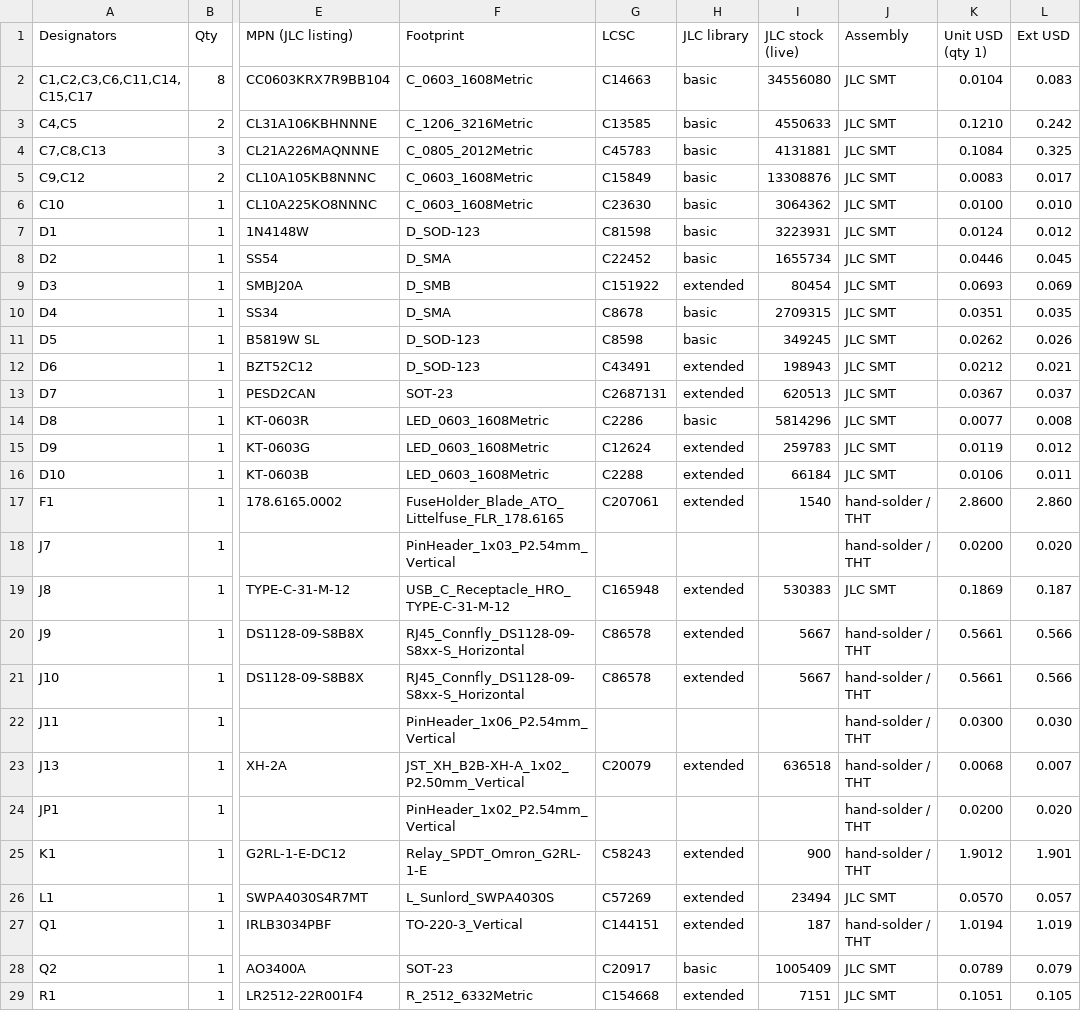
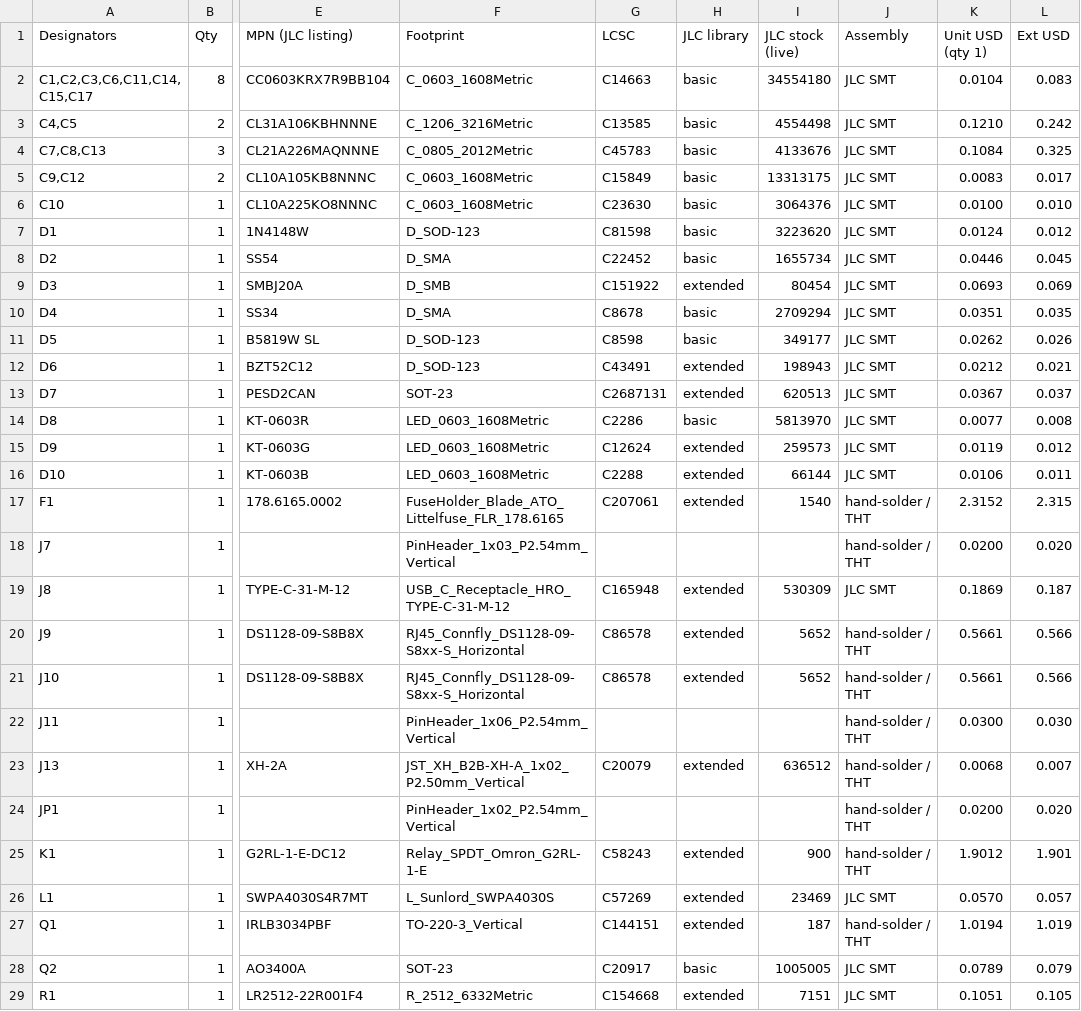
Before and after one commit to ryanabraham1/battery-monitor, a CSV file: fab/ir_node_BOM_full.csv, drawn as a sheet; only a part is shown, gaps mark what is left out; the diff covers the shown part only; the diff names each change by its address in the sheet, - before the commit and + after, or states it on an @@ line.

```diff
--- a/fab/ir_node_BOM_full.csv
+++ b/fab/ir_node_BOM_full.csv
-I2 (JLC stock (live)): 34556080
+I2 (JLC stock (live)): 34554180
-I3 (JLC stock (live)): 4550633
+I3 (JLC stock (live)): 4554498
-I4 (JLC stock (live)): 4131881
+I4 (JLC stock (live)): 4133676
-I5 (JLC stock (live)): 13308876
+I5 (JLC stock (live)): 13313175
-I6 (JLC stock (live)): 3064362
+I6 (JLC stock (live)): 3064376
-I7 (JLC stock (live)): 3223931
+I7 (JLC stock (live)): 3223620
-I10 (JLC stock (live)): 2709315
+I10 (JLC stock (live)): 2709294
-I11 (JLC stock (live)): 349245
+I11 (JLC stock (live)): 349177
-I14 (JLC stock (live)): 5814296
+I14 (JLC stock (live)): 5813970
-I15 (JLC stock (live)): 259783
+I15 (JLC stock (live)): 259573
-I16 (JLC stock (live)): 66184
+I16 (JLC stock (live)): 66144
-K17 (Unit USD (qty 1)): 2.8600
+K17 (Unit USD (qty 1)): 2.3152
-L17 (Ext USD): 2.860
+L17 (Ext USD): 2.315
-I19 (JLC stock (live)): 530383
+I19 (JLC stock (live)): 530309
-I20:I21 (JLC stock (live)): 5667
+I20:I21 (JLC stock (live)): 5652
-I23 (JLC stock (live)): 636518
+I23 (JLC stock (live)): 636512
-I26 (JLC stock (live)): 23494
+I26 (JLC stock (live)): 23469
-I28 (JLC stock (live)): 1005409
+I28 (JLC stock (live)): 1005005
```
Also changed, not shown: 18 edited cells elsewhere in this file, 47 other files.
